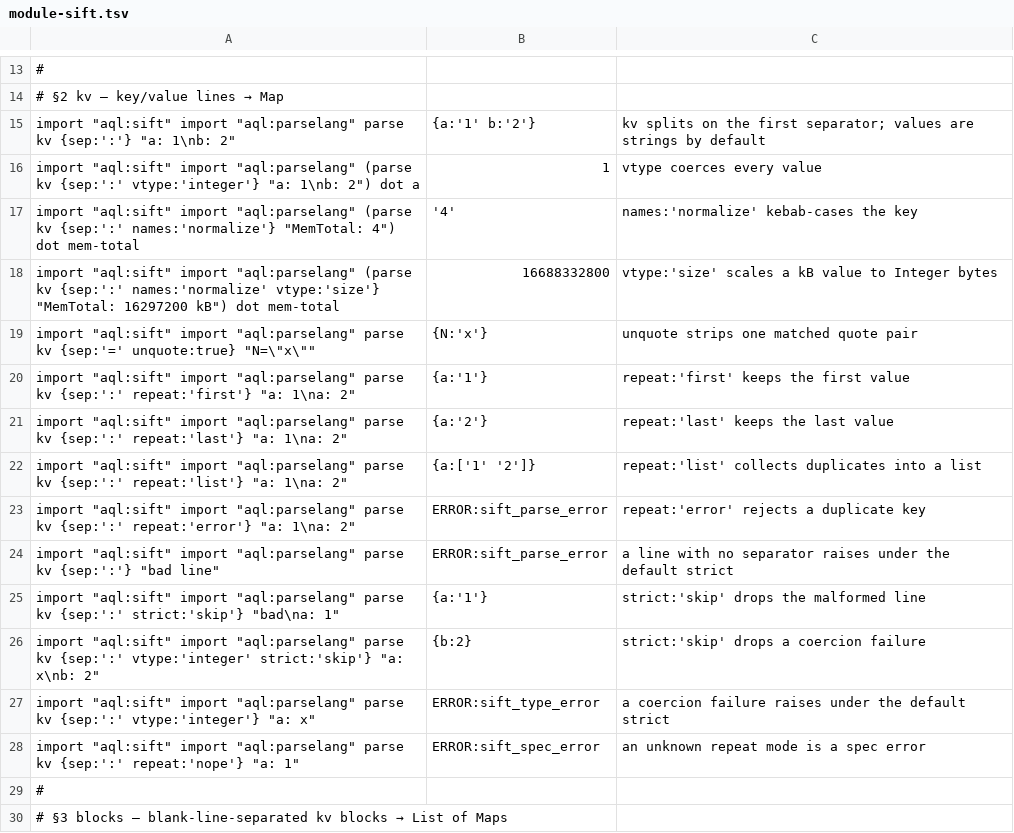
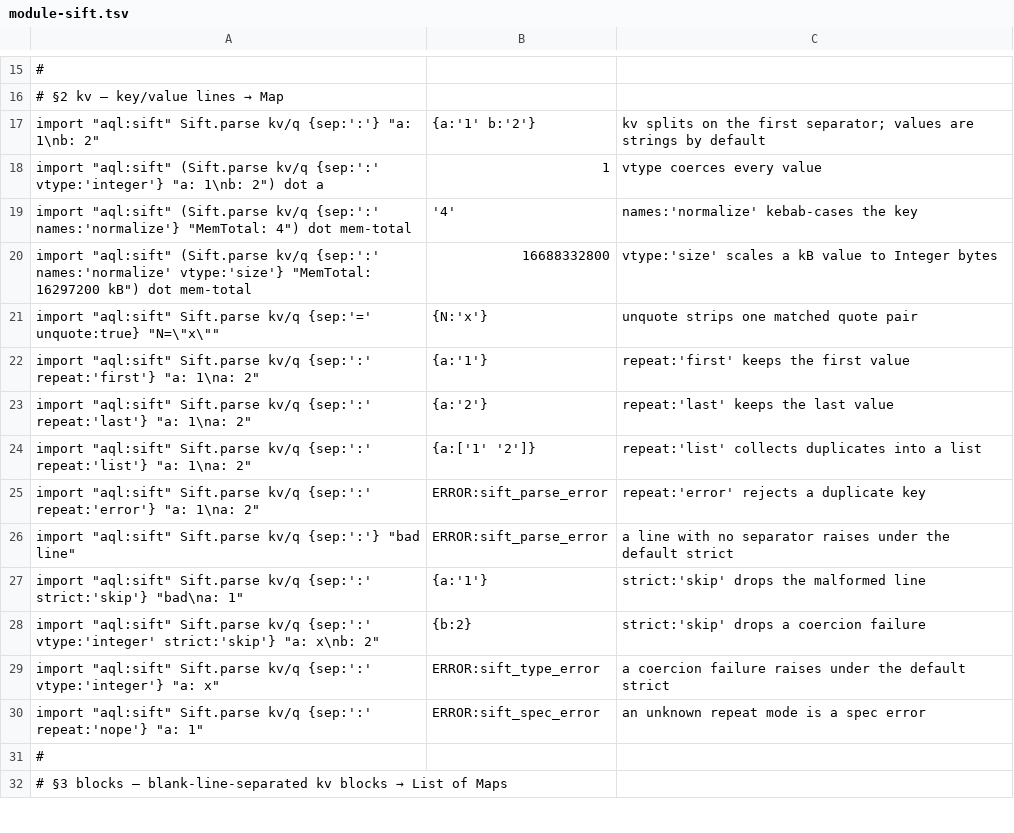
Before and after one commit to aql-lang/aql, a TSV file: lang/spec/module-sift.tsv, drawn as a sheet; only a part is shown, gaps mark what is left out; addresses are those after the commit; the diff covers the shown part only; the diff names each change by its address in the sheet, - before the commit and + after, or states it on an @@ line.

```diff
--- a/lang/spec/module-sift.tsv
+++ b/lang/spec/module-sift.tsv
-A17: import "aql:sift" import "aql:parselang" parse kv {sep:':'} "a:…
+A17: import "aql:sift" Sift.parse kv/q {sep:':'} "a:…
-A18: import "aql:sift" import "aql:parselang" (parse kv {sep:':' vtype:'integer'}…
+A18: import "aql:sift" (Sift.parse kv/q {sep:':' vtype:'integer'}…
-A19: import "aql:sift" import "aql:parselang" (parse kv {sep:':' names:'normalize'}…
+A19: import "aql:sift" (Sift.parse kv/q {sep:':' names:'normalize'}…
-A20: import "aql:sift" import "aql:parselang" (parse kv {sep:':' names:'normalize'…
+A20: import "aql:sift" (Sift.parse kv/q {sep:':' names:'normalize'…
-A21: import "aql:sift" import "aql:parselang" parse kv {sep:'=' unquote:true}…
+A21: import "aql:sift" Sift.parse kv/q {sep:'=' unquote:true}…
-A22: import "aql:sift" import "aql:parselang" parse kv {sep:':' repeat:'first'}…
+A22: import "aql:sift" Sift.parse kv/q {sep:':' repeat:'first'}…
-A23: import "aql:sift" import "aql:parselang" parse kv {sep:':' repeat:'last'}…
+A23: import "aql:sift" Sift.parse kv/q {sep:':' repeat:'last'}…
-A24: import "aql:sift" import "aql:parselang" parse kv {sep:':' repeat:'list'}…
+A24: import "aql:sift" Sift.parse kv/q {sep:':' repeat:'list'}…
-A25: import "aql:sift" import "aql:parselang" parse kv {sep:':' repeat:'error'}…
+A25: import "aql:sift" Sift.parse kv/q {sep:':' repeat:'error'}…
-A26: import "aql:sift" import "aql:parselang" parse kv {sep:':'} "bad…
+A26: import "aql:sift" Sift.parse kv/q {sep:':'} "bad…
-A27: import "aql:sift" import "aql:parselang" parse kv {sep:':' strict:'skip'}…
+A27: import "aql:sift" Sift.parse kv/q {sep:':' strict:'skip'}…
-A28: import "aql:sift" import "aql:parselang" parse kv {sep:':' vtype:'integer'…
+A28: import "aql:sift" Sift.parse kv/q {sep:':' vtype:'integer'…
-A29: import "aql:sift" import "aql:parselang" parse kv {sep:':' vtype:'integer'}…
+A29: import "aql:sift" Sift.parse kv/q {sep:':' vtype:'integer'}…
-A30: import "aql:sift" import "aql:parselang" parse kv {sep:':' repeat:'nope'}…
+A30: import "aql:sift" Sift.parse kv/q {sep:':' repeat:'nope'}…
```
Also changed, not shown: 2 added rows, 2 removed rows and 51 edited cells elsewhere in this file, 6 other files.
